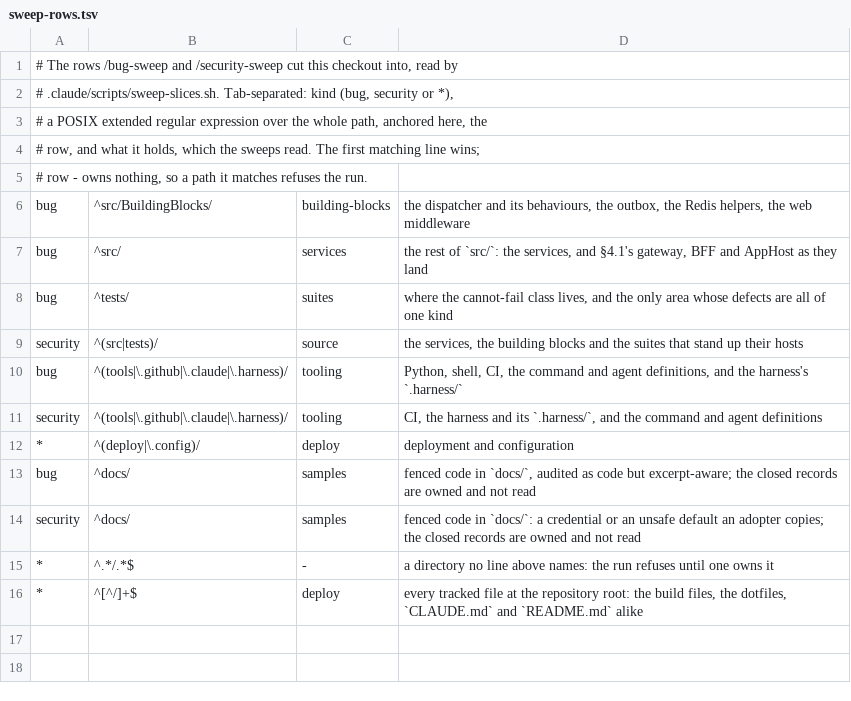
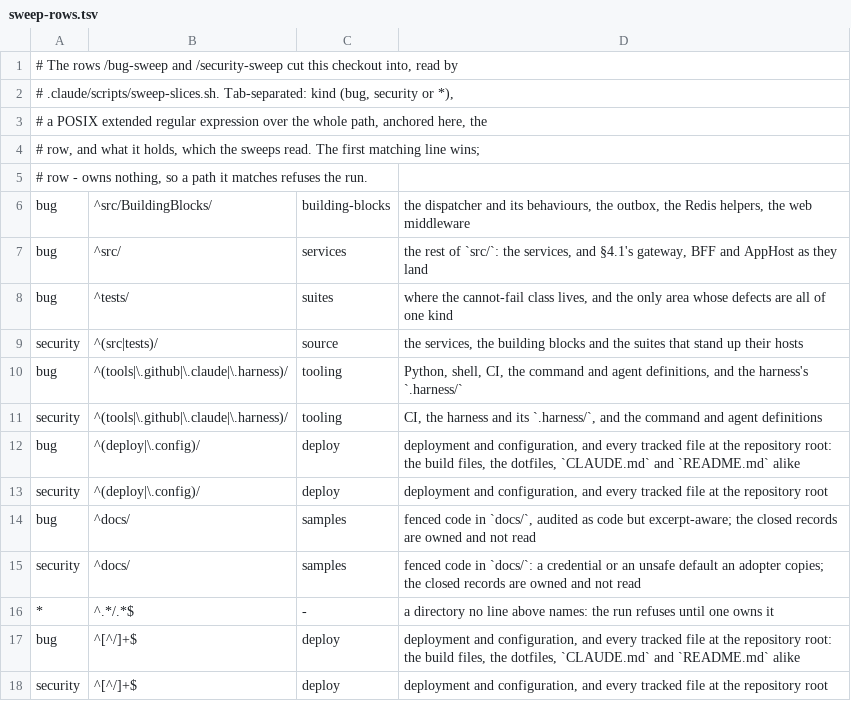
Before and after one commit to alexander-shamray/blueprint-backend, a TSV file: .harness/sweep-rows.tsv, drawn as a sheet.

```diff
--- a/.harness/sweep-rows.tsv
+++ b/.harness/sweep-rows.tsv
@@ -11,3 +11,4 @@ bug	^(tools|\.github|\.claude|\.harness)/	tooling	Python, shell, CI, the command
 security	^(tools|\.github|\.claude|\.harness)/	tooling	CI, the harness and its `.harness/`, and the command and agent definitions
-*	^(deploy|\.config)/	deploy	deployment and configuration
+bug	^(deploy|\.config)/	deploy	deployment and configuration, and every tracked file at the repository root: the build files, the dotfiles, `CLAUDE.md` and `README.md` alike
+security	^(deploy|\.config)/	deploy	deployment and configuration, and every tracked file at the repository root
 bug	^docs/	samples	fenced code in `docs/`, audited as code but excerpt-aware; the closed records are owned and not read
@@ -15,2 +16,3 @@ security	^docs/	samples	fenced code in `docs/`: a credential or an unsafe defaul
 *	^.*/.*$	-	a directory no line above names: the run refuses until one owns it
-*	^[^/]+$	deploy	every tracked file at the repository root: the build files, the dotfiles, `CLAUDE.md` and `README.md` alike
+bug	^[^/]+$	deploy	deployment and configuration, and every tracked file at the repository root: the build files, the dotfiles, `CLAUDE.md` and `README.md` alike
+security	^[^/]+$	deploy	deployment and configuration, and every tracked file at the repository root
```
